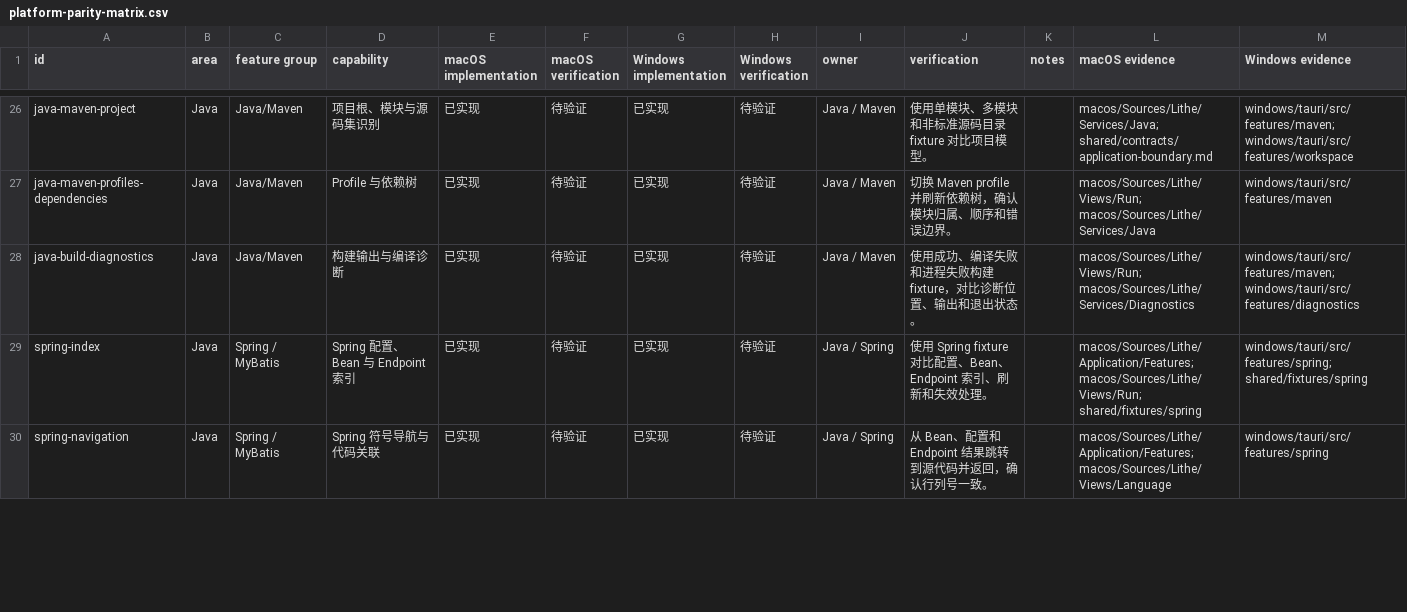
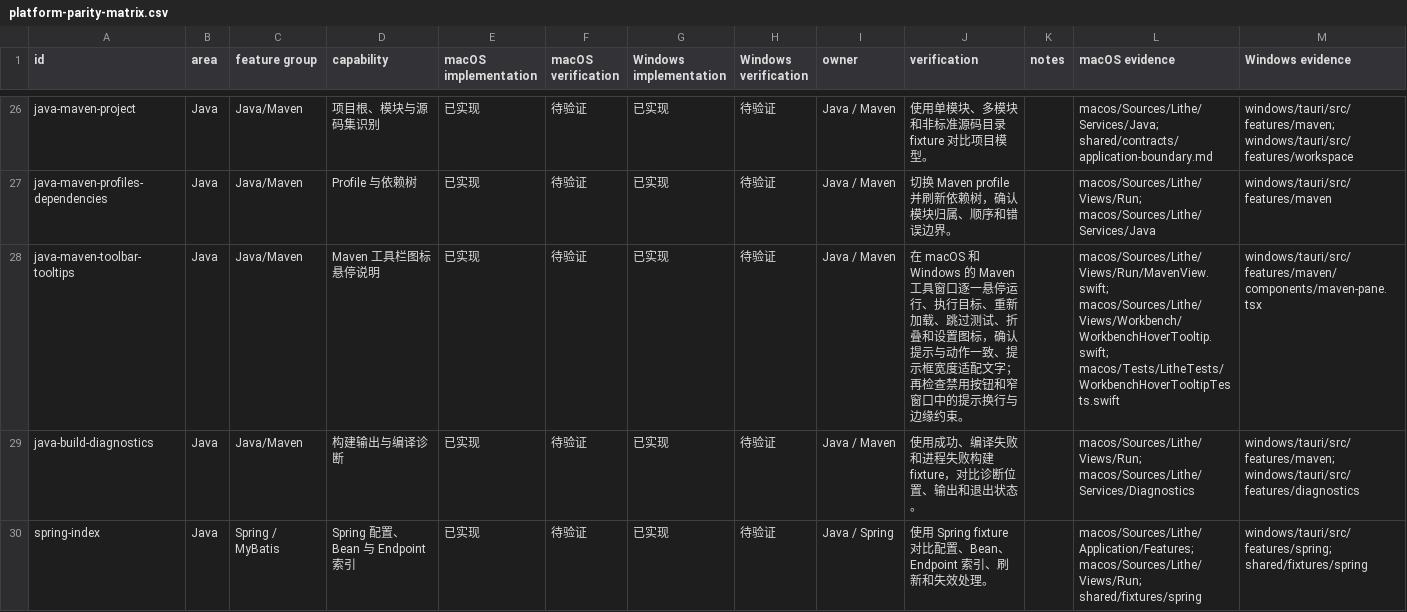
Before and after one commit to 1lck/Lithe-IDEA, a CSV file: docs/development/platform-parity-matrix.csv, drawn as a sheet; only a part is shown, gaps mark what is left out; the shorter side is filled out with more unchanged rows; the diff covers the shown part only; the diff names each change by its address in the sheet, - before the commit and + after, or states it on an @@ line.

Commit message:
fix(macOS): 统一活动栏与 Maven 悬停提示并适配文字宽度 (#899)
* fix(macos): add compact Maven toolbar tooltips

Refs #898

* fix(macos): Match settings titlebar to panel background (#896)

* fix(macos): match settings titlebar to panel background

* docs: record settings titlebar in platform matrix

* test(macos): cover settings window chrome appearance

---------

Co-authored-by: Xiaoyumuxi <3075514079@qq.com>

* fix(macos): stabilize activity rail hover tooltips

Share a window-local hover owner, retain compact measured tooltip layout, and add regression coverage for switching and rendering. Refs #898.

---------

Co-authored-by: arkleselect <166632698+arkleselect@users.noreply.github.com>
Co-authored-by: Xiaoyumuxi <3075514079@qq.com>

```diff
--- a/docs/development/platform-parity-matrix.csv
+++ b/docs/development/platform-parity-matrix.csv
+row 28: java-maven-toolbar-tooltips | Java | Java/Maven | Maven 工具栏图标悬停说明 | 已实现 | 待验证 | 已实现 | 待验证 | Java / Maven | 在 macOS 和 Windows 的 Maven 工具窗口逐一悬停运行、执行目标、重新加载、跳过测试、折叠和设置图标，确认提示与动作一致、提示框宽度适配文字；再检查禁用按钮和窄窗口中的提示换行与边缘约束。 |  | macos/Sources/Lithe/Views/Run/MavenView.swift; macos/Sources/Lithe/Views/Workbench/WorkbenchHoverTooltip.swift; macos/Tests/LitheTests/WorkbenchHoverTooltipTests.swift | windows/tauri/src/features/maven/components/maven-pane.tsx
```
Also changed, not shown: 1 added row elsewhere in this file, 8 other files.
